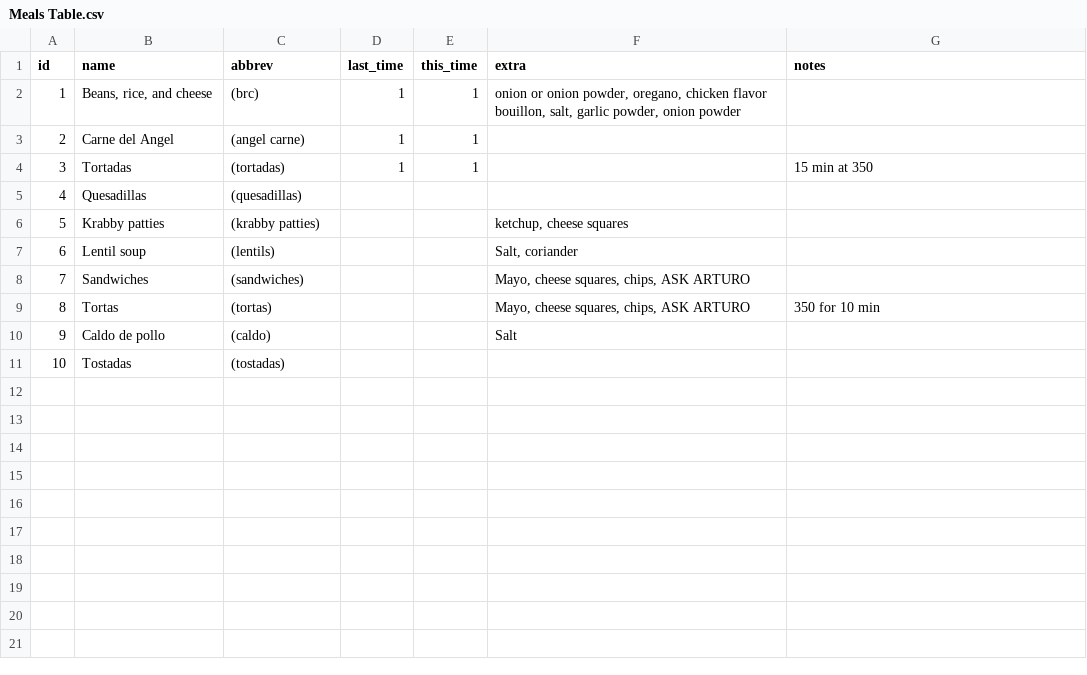
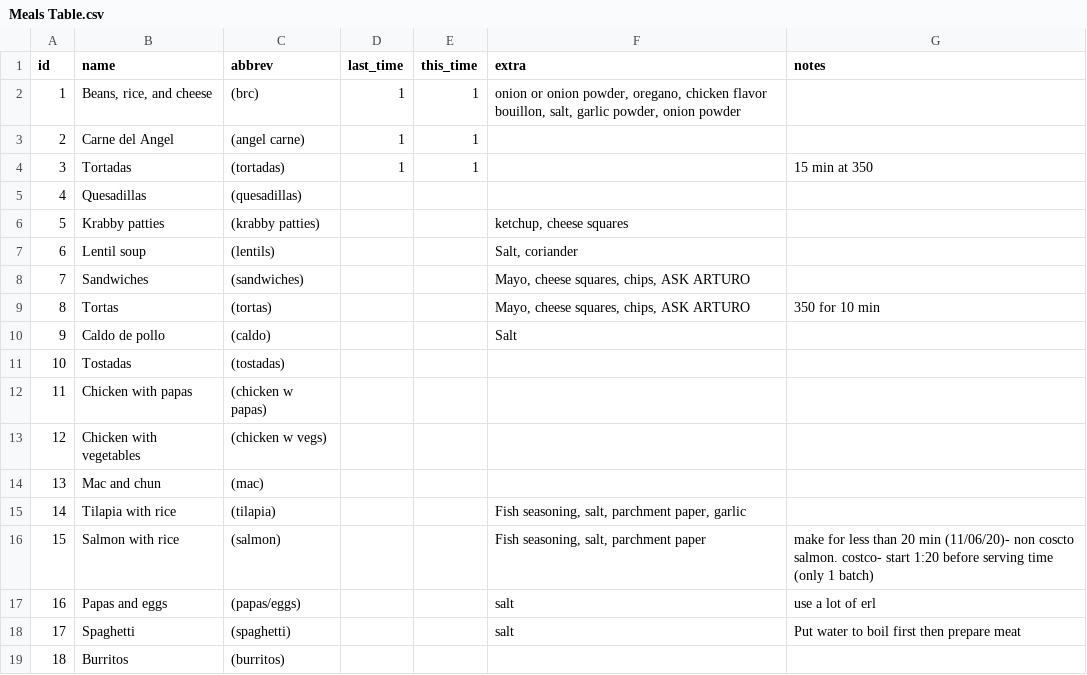
Before and after one commit to agonzalez52/groceries, a CSV file: Meals Table.csv, drawn as a sheet.

```diff
--- a/Meals Table.csv
+++ b/Meals Table.csv
@@ -11 +11,9 @@ id,name,abbrev,last_time,this_time,extra,notes
 10,Tostadas,(tostadas),,,,
+11,Chicken with papas,(chicken w papas),,,,
+12,Chicken with vegetables,(chicken w vegs),,,,
+13,Mac and chun,(mac),,,,
+14,Tilapia with rice,(tilapia),,,"Fish seasoning, salt, parchment paper, garlic",
+15,Salmon with rice,(salmon),,,"Fish seasoning, salt, parchment paper",make for less than 20 min (11/06/20)- non coscto salmon. costco- start 1:20 before serving time (only 1 batch)
+16,Papas and eggs,(papas/eggs),,,salt,use a lot of erl
+17,Spaghetti,(spaghetti),,,salt,Put water to boil first then prepare meat
+18,Burritos,(burritos),,,,
```
Also changed, not shown: Ingredients Table.csv.
